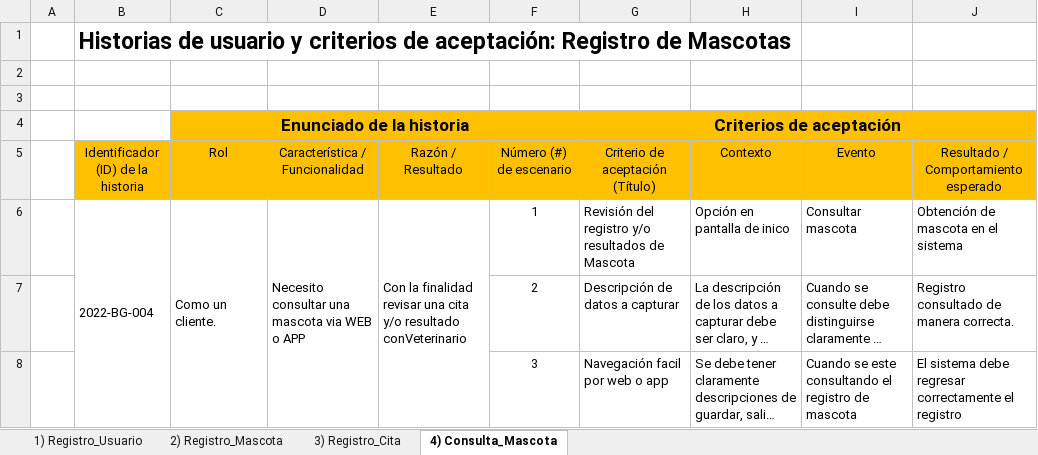
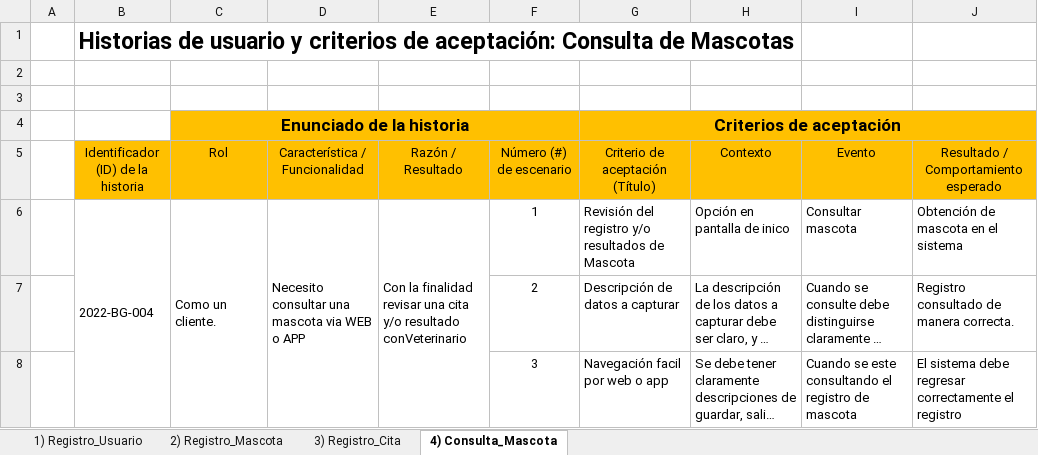
Before and after one commit to AlondraRocha/Animal-Care, an Excel workbook: DOCUMENTACIÓN SCRUM/Historia de Usuario-Cliente.xlsx, sheet 4) Consulta_Mascota, drawn as a sheet; long unchanged cells end in …; values as stored, in another font and other column widths than the file's, no borders; charts and pictures not drawn; the diff names each change by its address in the sheet, - before the commit and + after, or states it on an @@ line.

```diff
--- a/DOCUMENTACIÓN SCRUM/Historia de Usuario-Cliente.xlsx (sheet 4) Consulta_Mascota)
+++ b/DOCUMENTACIÓN SCRUM/Historia de Usuario-Cliente.xlsx (sheet 4) Consulta_Mascota)
-B1: …de aceptación: Registro de Mascotas
+B1: …de aceptación: Consulta de Mascotas
```
Also changed, not shown: sheet 1) Registro_Usuario, sheet 3) Registro_Cita, DOCUMENTACIÓN SCRUM/Historia de Usuario-Administrador.xlsx, 1 other file.
